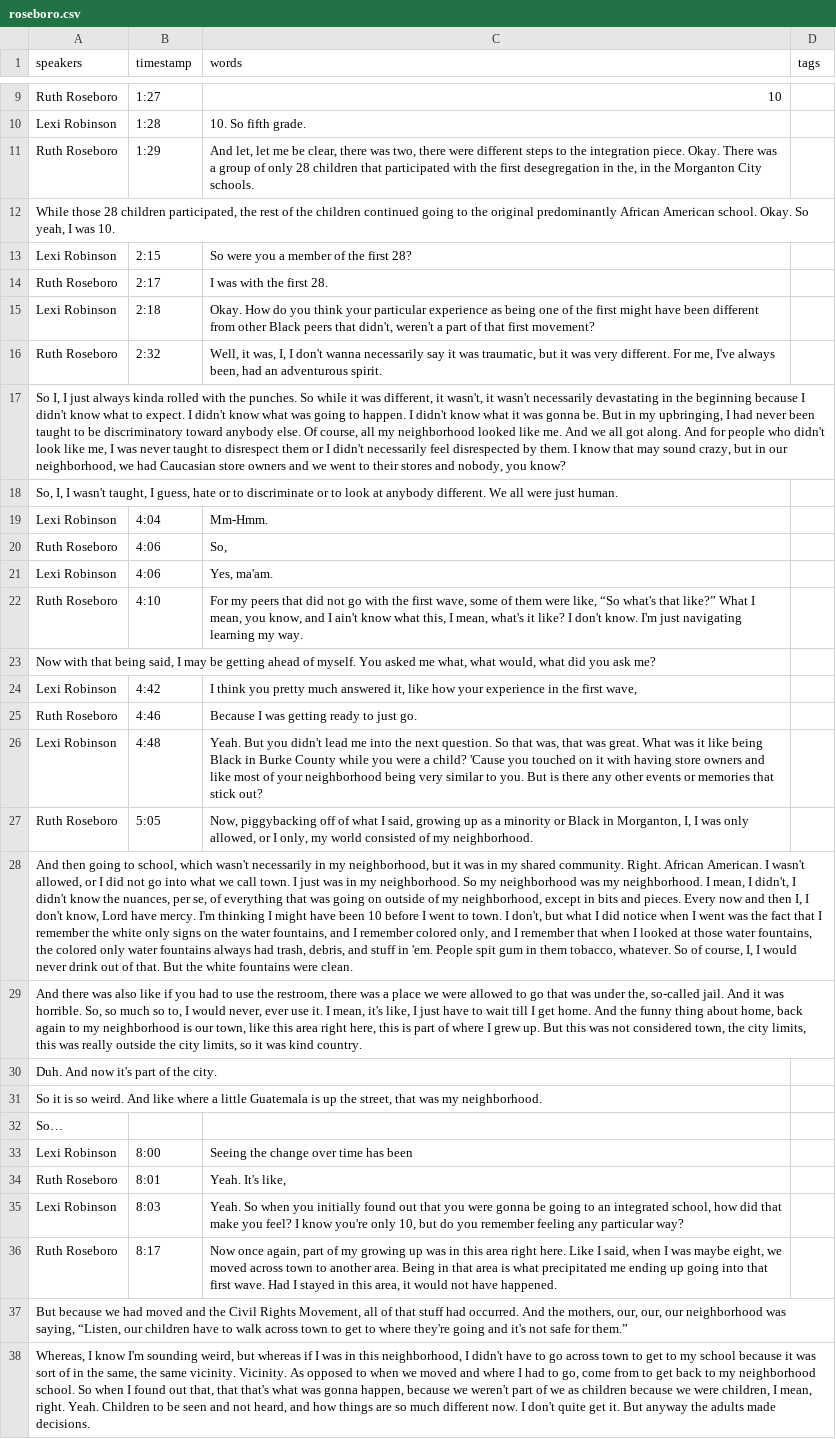
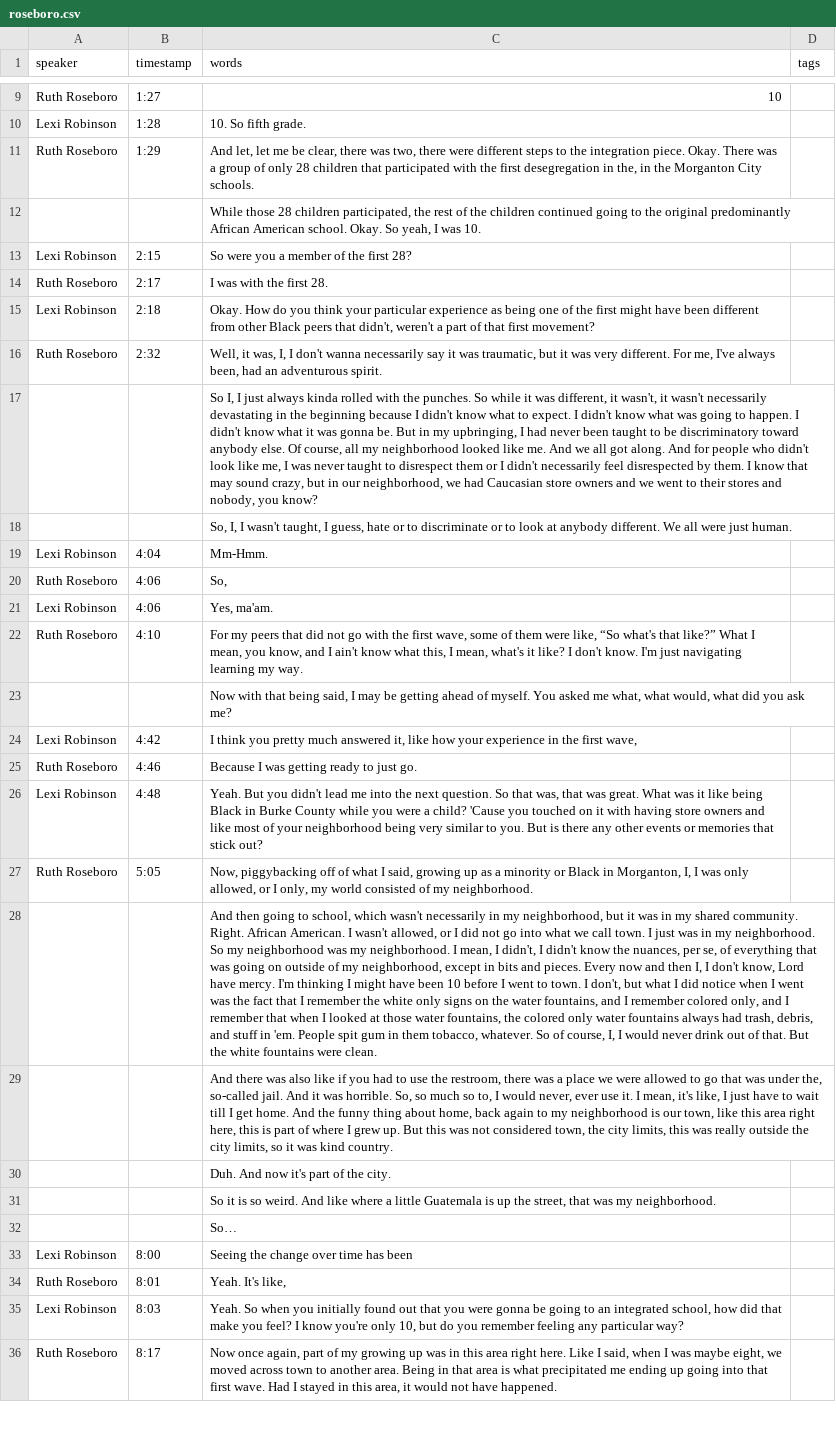
Before and after one commit to ncssmmolib/children-of-the-struggle-oral-history, a CSV file: _data/transcripts/roseboro.csv, drawn as a sheet; only a part is shown, gaps mark what is left out; removed rows and columns are numbered as before the commit, all else as after; the diff covers the shown part only; the diff names each change by its address in the sheet, - before the commit and + after, or states it on an @@ line.

```diff
--- a/_data/transcripts/roseboro.csv
+++ b/_data/transcripts/roseboro.csv
-A1: speakers
+A1: speaker
-row 12: While those 28 children participated, the rest of the children continued going to the original predominantly African American school. Okay. So yeah, I was 10.
+row 12:  |  | While those 28 children participated, the rest of the children continued going to the original predominantly African American school. Okay. So yeah, I was 10.
-row 17: So I, I just always kinda rolled with the punches. So while it was different, it wasn't, it wasn't necessarily devastating in the beginning because I didn't know what to expect. I didn't know what was going to happen. I didn't know what it was gonna be. But in my upbringing, I had never been taught to be discriminatory toward anybody else. Of course, all my neighborhood looked like me. And we all got along. And for people who didn't look like me, I was never taught to disrespect them or I didn't necessarily feel disrespected by them. I know that may sound crazy, but in our neighborhood, we had Caucasian store owners and we went to their stores and nobody, you know?
-row 18: So, I, I wasn't taught, I guess, hate or to discriminate or to look at anybody different. We all were just human.
+row 17:  |  | So I, I just always kinda rolled with the punches. So while it was different, it wasn't, it wasn't necessarily devastating in the beginning because I didn't know what to expect. I didn't know what was going to happen. I didn't know what it was gonna be. But in my upbringing, I had never been taught to be discriminatory toward anybody else. Of course, all my neighborhood looked like me. And we all got along. And for people who didn't look like me, I was never taught to disrespect them or I didn't necessarily feel disrespected by them. I know that may sound crazy, but in our neighborhood, we had Caucasian store owners and we went to their stores and nobody, you know?
+row 18:  |  | So, I, I wasn't taught, I guess, hate or to discriminate or to look at anybody different. We all were just human.
-row 23: Now with that being said, I may be getting ahead of myself. You asked me what, what would, what did you ask me?
+row 23:  |  | Now with that being said, I may be getting ahead of myself. You asked me what, what would, what did you ask me?
-row 28: And then going to school, which wasn't necessarily in my neighborhood, but it was in my shared community. Right. African American. I wasn't allowed, or I did not go into what we call town. I just was in my neighborhood. So my neighborhood was my neighborhood. I mean, I didn't, I didn't know the nuances, per se, of everything that was going on outside of my neighborhood, except in bits and pieces. Every now and then I, I don't know, Lord have mercy. I'm thinking I might have been 10 before I went to town. I don't, but what I did notice when I went was the fact that I remember the white only signs on the water fountains, and I remember colored only, and I remember that when I looked at those water fountains, the colored only water fountains always had trash, debris, and stuff in 'em. People spit gum in them tobacco, whatever. So of course, I, I would never drink out of that. But the white fountains were clean.
-row 29: And there was also like if you had to use the restroom, there was a place we were allowed to go that was under the, so-called jail. And it was horrible. So, so much so to, I would never, ever use it. I mean, it's like, I just have to wait till I get home. And the funny thing about home, back again to my neighborhood is our town, like this area right here, this is part of where I grew up. But this was not considered town, the city limits, this was really outside the city limits, so it was kind country.
-row 30: Duh. And now it's part of the city.
-row 31: So it is so weird. And like where a little Guatemala is up the street, that was my neighborhood.
-row 32: So…
+row 28:  |  | And then going to school, which wasn't necessarily in my neighborhood, but it was in my shared community. Right. African American. I wasn't allowed, or I did not go into what we call town. I just was in my neighborhood. So my neighborhood was my neighborhood. I mean, I didn't, I didn't know the nuances, per se, of everything that was going on outside of my neighborhood, except in bits and pieces. Every now and then I, I don't know, Lord have mercy. I'm thinking I might have been 10 before I went to town. I don't, but what I did notice when I went was the fact that I remember the white only signs on the water fountains, and I remember colored only, and I remember that when I looked at those water fountains, the colored only water fountains always had trash, debris, and stuff in 'em. People spit gum in them tobacco, whatever. So of course, I, I would never drink out of that. But the white fountains were clean.
+row 29:  |  | And there was also like if you had to use the restroom, there was a place we were allowed to go that was under the, so-called jail. And it was horrible. So, so much so to, I would never, ever use it. I mean, it's like, I just have to wait till I get home. And the funny thing about home, back again to my neighborhood is our town, like this area right here, this is part of where I grew up. But this was not considered town, the city limits, this was really outside the city limits, so it was kind country.
+row 30:  |  | Duh. And now it's part of the city.
+row 31:  |  | So it is so weird. And like where a little Guatemala is up the street, that was my neighborhood.
+row 32:  |  | So…
-row 37: But because we had moved and the Civil Rights Movement, all of that stuff had occurred. And the mothers, our, our, our neighborhood was saying, “Listen, our children have to walk across town to get to where they're going and it's not safe for them.”
-row 38: Whereas, I know I'm sounding weird, but whereas if I was in this neighborhood, I didn't have to go across town to get to my school because it was sort of in the same, the same vicinity. Vicinity. As opposed to when we moved and where I had to go, come from to get back to my neighborhood school. So when I found out that, that that's what was gonna happen, because we weren't part of we as children because we were children, I mean, right. Yeah. Children to be seen and not heard, and how things are so much different now. I don't quite get it. But anyway the adults made decisions.
```
Also changed, not shown: 24 added rows and 22 removed rows elsewhere in this file, _data/transcripts/andrews.csv, _data/transcripts/carpenter.csv, 2 other files.
